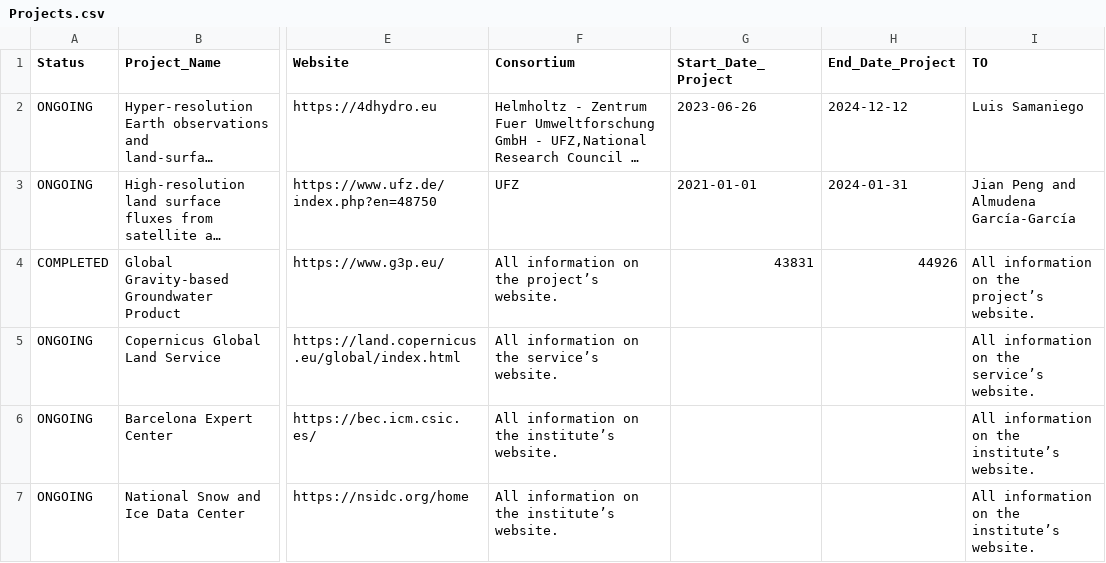
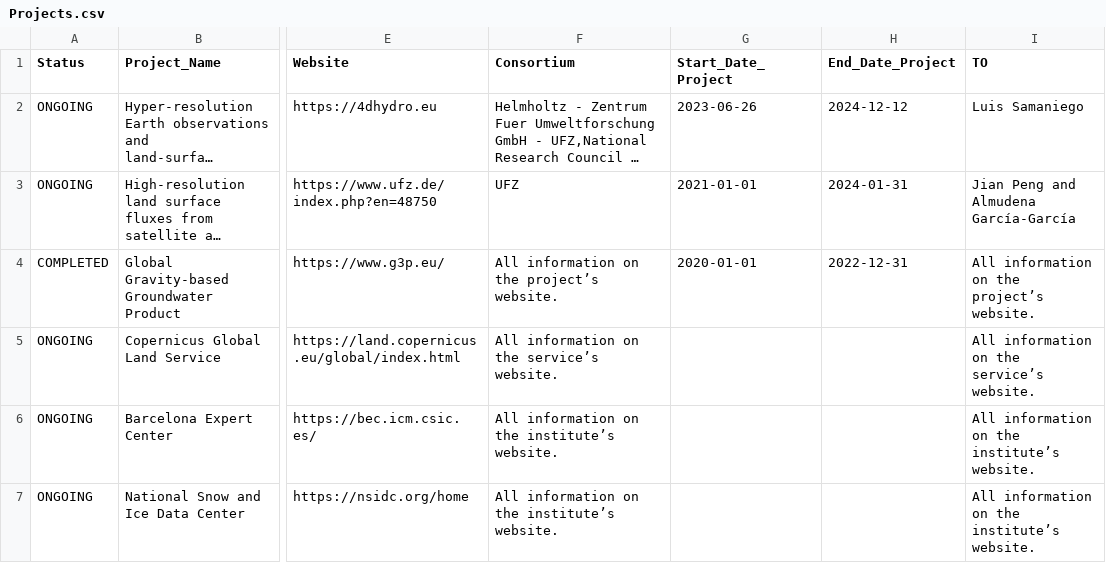
Before and after one commit to okoko-cs/4dhydro-open-science-catalog-metadata, a CSV file: csv/Projects.csv, drawn as a sheet; only a part is shown, gaps mark what is left out; long unchanged cells end in …; the diff names each change by its address in the sheet, - before the commit and + after, or states it on an @@ line.

Commit message:
Fixed date

```diff
--- a/csv/Projects.csv
+++ b/csv/Projects.csv
-G4 (Start_Date_Project): 43831
+G4 (Start_Date_Project): 2020-01-01
-H4 (End_Date_Project): 44926
+H4 (End_Date_Project): 2022-12-31
```
